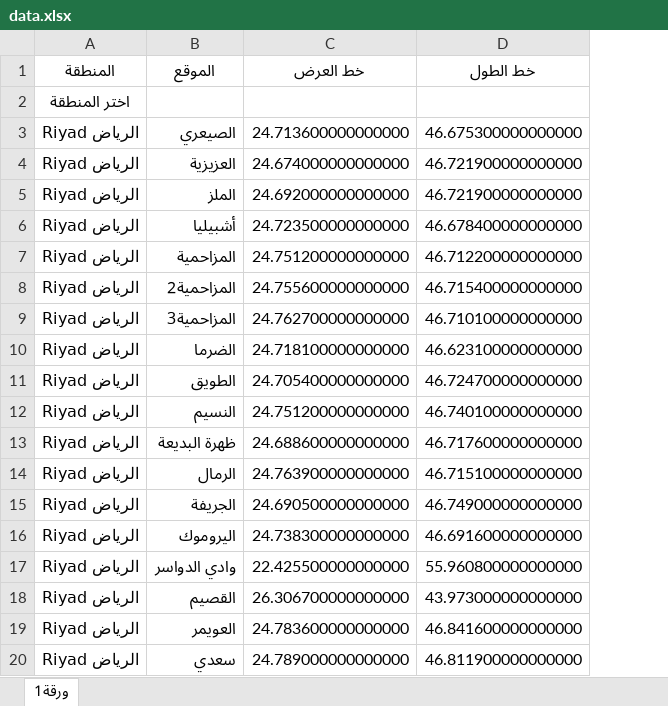
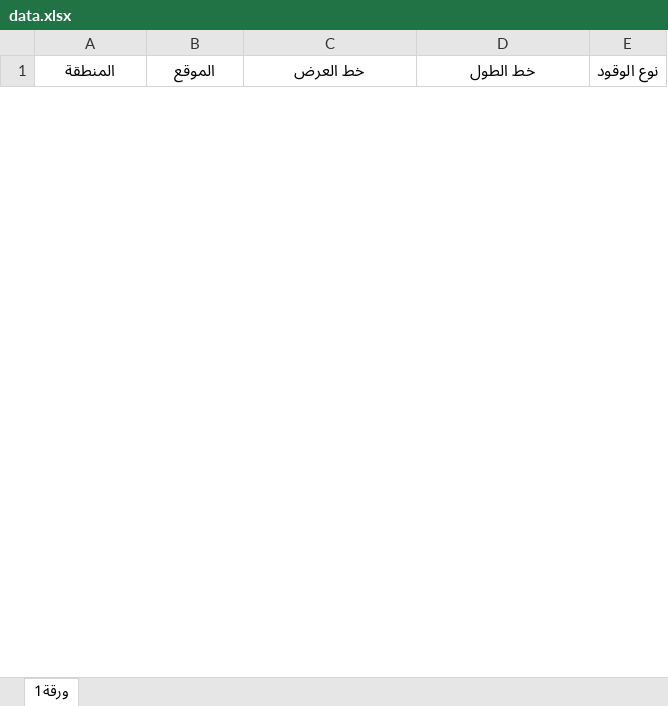
Before and after one commit to karim-fayed/station-noor, an Excel workbook: data/data.xlsx, sheet ورقة1, drawn as a sheet; only a part is shown; values as stored, in another font and other column widths than the file's, no borders; table styles not drawn; removed rows and columns are numbered as before the commit, all else as after; the diff covers the shown part only; the diff names each change by its address in the sheet, - before the commit and + after, or states it on an @@ line.

```diff
--- a/data/data.xlsx (sheet ورقة1)
+++ b/data/data.xlsx (sheet ورقة1)
+column E (نوع الوقود), empty
@@ row 2 hidden: اختر المنطقة @@
-row 3: الرياض Riyad | الصيعري | 24.713600000000000 | 46.675300000000000
-row 4: الرياض Riyad | العزيزية | 24.674000000000000 | 46.721900000000000
-row 5: الرياض Riyad | الملز | 24.692000000000000 | 46.721900000000000
-row 6: الرياض Riyad | أشبيليا | 24.723500000000000 | 46.678400000000000
-row 7: الرياض Riyad | المزاحمية | 24.751200000000000 | 46.712200000000000
-row 8: الرياض Riyad | المزاحمية2 | 24.755600000000000 | 46.715400000000000
-row 9: الرياض Riyad | المزاحمية3 | 24.762700000000000 | 46.710100000000000
-row 10: الرياض Riyad | الضرما | 24.718100000000000 | 46.623100000000000
-row 11: الرياض Riyad | الطويق | 24.705400000000000 | 46.724700000000000
-row 12: الرياض Riyad | النسيم | 24.751200000000000 | 46.740100000000000
-row 13: الرياض Riyad | ظهرة البديعة | 24.688600000000000 | 46.717600000000000
-row 14: الرياض Riyad | الرمال | 24.763900000000000 | 46.715100000000000
-row 15: الرياض Riyad | الجريفة | 24.690500000000000 | 46.749000000000000
-row 16: الرياض Riyad | اليروموك | 24.738300000000000 | 46.691600000000000
-row 17: الرياض Riyad | وادي الدواسر | 22.425500000000000 | 55.960800000000000
-row 18: الرياض Riyad | القصيم | 26.306700000000000 | 43.973000000000000
-row 19: الرياض Riyad | العويمر | 24.783600000000000 | 46.841600000000000
-row 20: الرياض Riyad | سعدي | 24.789000000000000 | 46.811900000000000
```
Also changed, not shown: 26 added rows and 88 removed rows elsewhere in this sheet, hidden cells, 3 other files.
